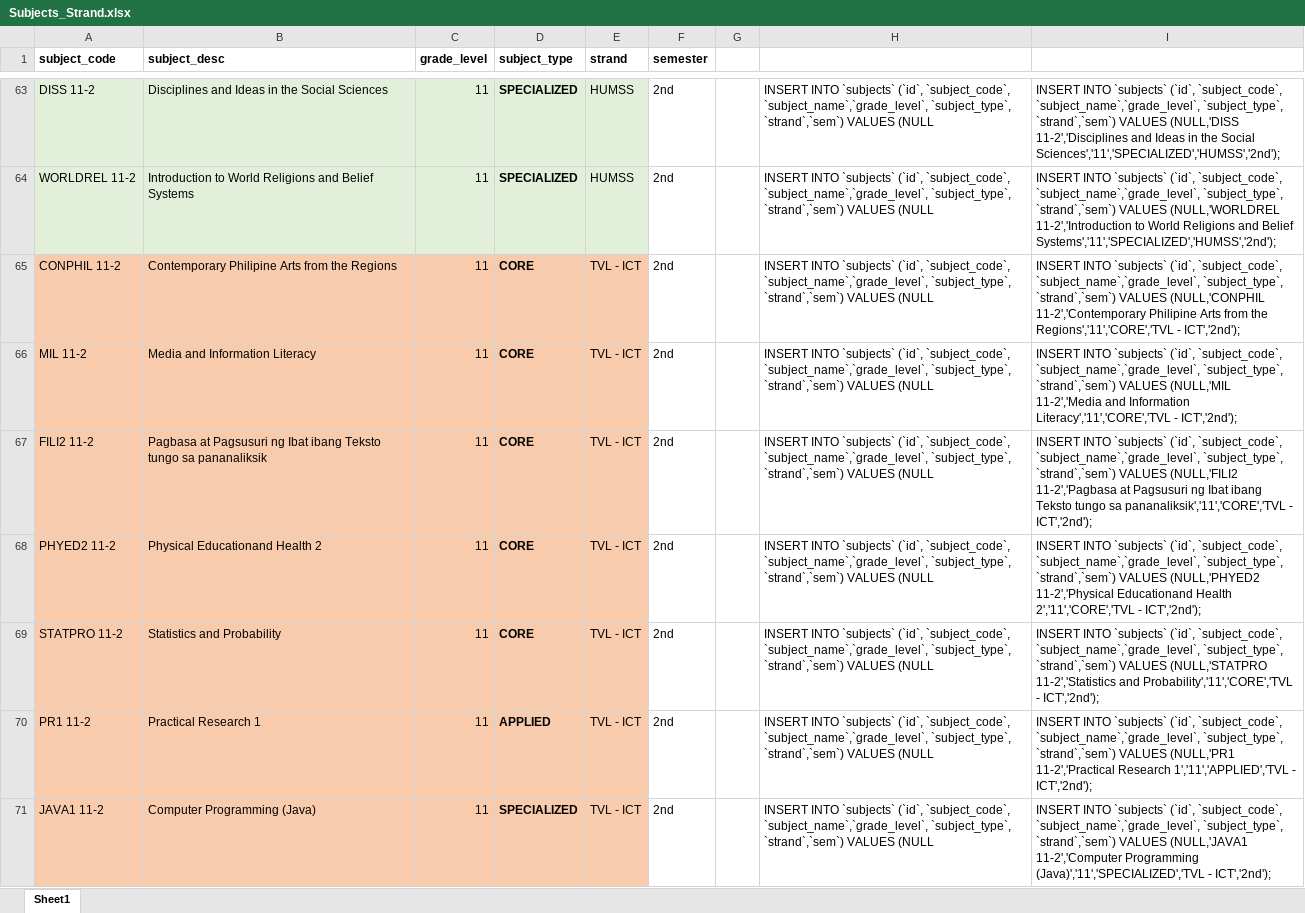
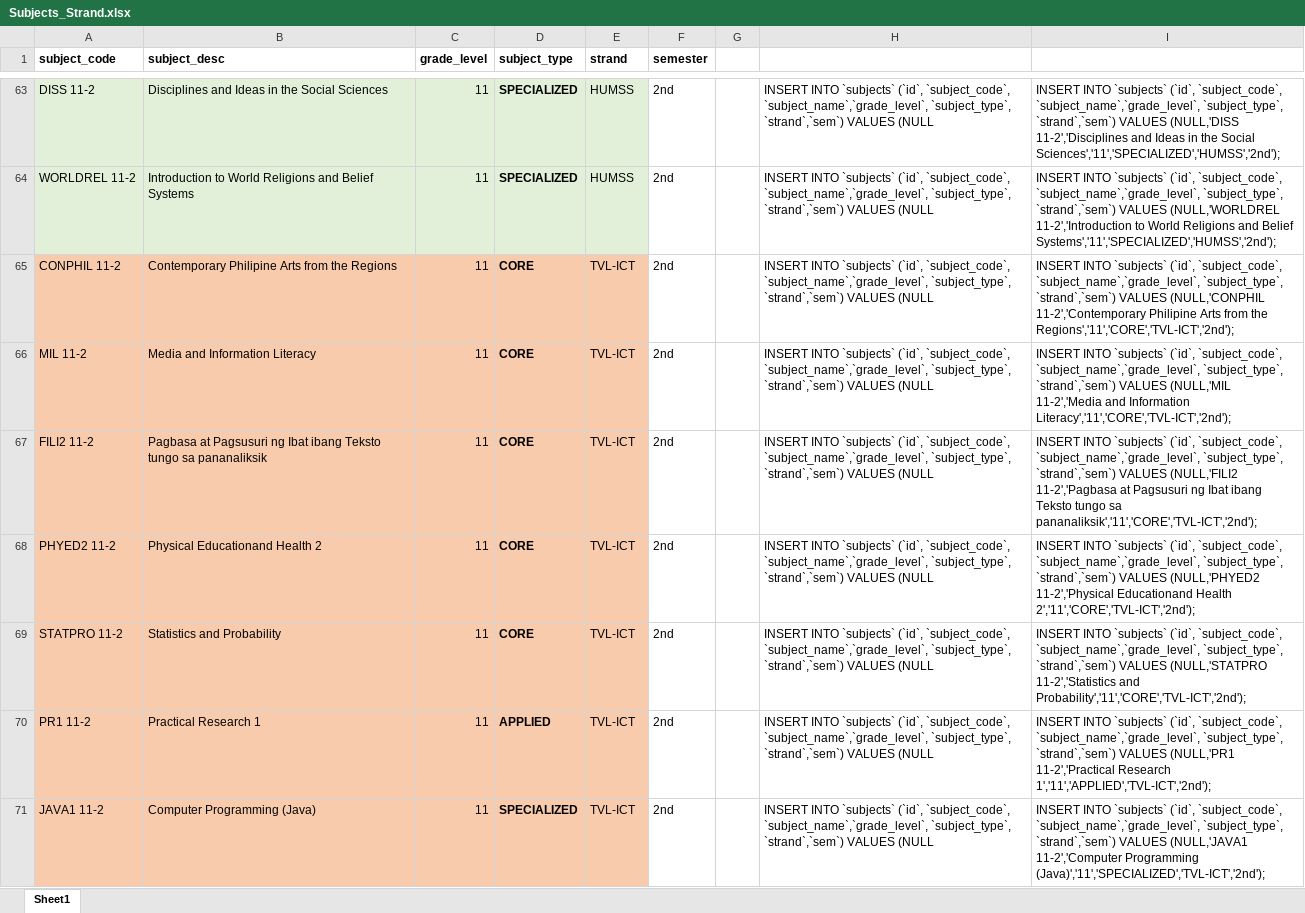
Before and after one commit to gocdevs/Grading_SystemV2, an Excel workbook: Subjects_Strand.xlsx, sheet Sheet1, drawn as a sheet; only a part is shown, gaps mark what is left out; values as stored, in another font and other column widths than the file's, no borders; the diff covers the shown part only; the diff names each change by its address in the sheet, - before the commit and + after, or states it on an @@ line.

```diff
--- a/Subjects_Strand.xlsx (sheet Sheet1)
+++ b/Subjects_Strand.xlsx (sheet Sheet1)
-E65:E71 (strand): TVL - ICT
+E65:E71 (strand): TVL-ICT
-I65: …from the Regions','11','CORE','TVL - ICT','2nd');
+I65: …from the Regions','11','CORE','TVL-ICT','2nd');
-I66: …and Information Literacy','11','CORE','TVL - ICT','2nd');
+I66: …and Information Literacy','11','CORE','TVL-ICT','2nd');
-I67: …tungo sa pananaliksik','11','CORE','TVL - ICT','2nd');
+I67: …tungo sa pananaliksik','11','CORE','TVL-ICT','2nd');
-I68: …Educationand Health 2','11','CORE','TVL - ICT','2nd');
+I68: …Educationand Health 2','11','CORE','TVL-ICT','2nd');
-I69: …11-2','Statistics and Probability','11','CORE','TVL - ICT','2nd');
+I69: …11-2','Statistics and Probability','11','CORE','TVL-ICT','2nd');
-I70: …11-2','Practical Research 1','11','APPLIED','TVL - ICT','2nd');
+I70: …11-2','Practical Research 1','11','APPLIED','TVL-ICT','2nd');
-I71: …11-2','Computer Programming (Java)','11','SPECIALIZED','TVL - ICT','2nd');
+I71: …11-2','Computer Programming (Java)','11','SPECIALIZED','TVL-ICT','2nd');
```
Also changed, not shown: other rows of this sheet, 10 other files.
